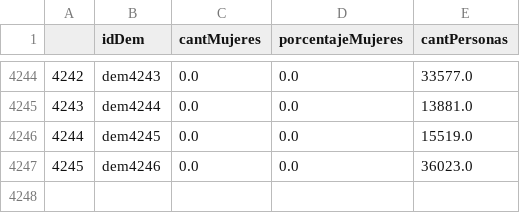
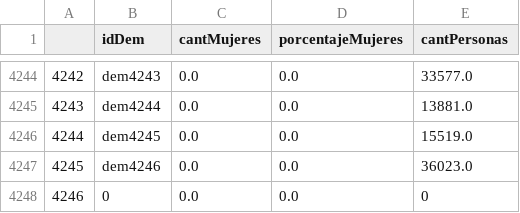
Before and after one commit to BI-G15/Proyecto2, a CSV file: data/poblacion.csv, drawn as a sheet; only a part is shown, gaps mark what is left out; the diff names each change by its address in the sheet, - before the commit and + after, or states it on an @@ line.

```diff
--- a/data/poblacion.csv
+++ b/data/poblacion.csv
+row 4248: 4246 | 0 | 0.0 | 0.0 | 0
```
Also changed, not shown: data/violencia.csv.
